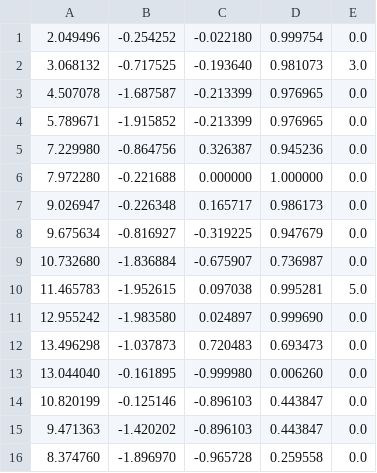
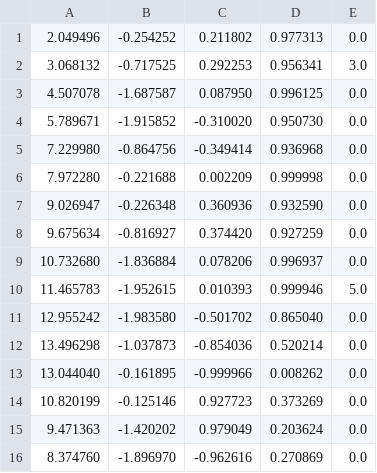
Before and after one commit to auwi-del/racecar-knowledge-base, a CSV file: 点位管理器/0606-134354/out_test.csv, drawn as a sheet; only a part is shown; the diff covers the shown part only.

Commit message:
点位管理器：增加“指向下一路径点”功能

```diff
--- a/点位管理器/0606-134354/out_test.csv
+++ b/点位管理器/0606-134354/out_test.csv
@@ -1,16 +1,16 @@
-2.049496,-0.254252,-0.022180,0.999754,0.0
-3.068132,-0.717525,-0.193640,0.981073,3.0
-4.507078,-1.687587,-0.213399,0.976965,0.0
-5.789671,-1.915852,-0.213399,0.976965,0.0
-7.229980,-0.864756,0.326387,0.945236,0.0
-7.972280,-0.221688,0.000000,1.000000,0.0
-9.026947,-0.226348,0.165717,0.986173,0.0
-9.675634,-0.816927,-0.319225,0.947679,0.0
-10.732680,-1.836884,-0.675907,0.736987,0.0
-11.465783,-1.952615,0.097038,0.995281,5.0
-12.955242,-1.983580,0.024897,0.999690,0.0
-13.496298,-1.037873,0.720483,0.693473,0.0
-13.044040,-0.161895,-0.999980,0.006260,0.0
-10.820199,-0.125146,-0.896103,0.443847,0.0
-9.471363,-1.420202,-0.896103,0.443847,0.0
-8.374760,-1.896970,-0.965728,0.259558,0.0
+2.049496,-0.254252,0.211802,0.977313,0.0
+3.068132,-0.717525,0.292253,0.956341,3.0
+4.507078,-1.687587,0.087950,0.996125,0.0
+5.789671,-1.915852,-0.310020,0.950730,0.0
+7.229980,-0.864756,-0.349414,0.936968,0.0
+7.972280,-0.221688,0.002209,0.999998,0.0
+9.026947,-0.226348,0.360936,0.932590,0.0
+9.675634,-0.816927,0.374420,0.927259,0.0
+10.732680,-1.836884,0.078206,0.996937,0.0
+11.465783,-1.952615,0.010393,0.999946,5.0
+12.955242,-1.983580,-0.501702,0.865040,0.0
+13.496298,-1.037873,-0.854036,0.520214,0.0
+13.044040,-0.161895,-0.999966,0.008262,0.0
+10.820199,-0.125146,0.927723,0.373269,0.0
+9.471363,-1.420202,0.979049,0.203624,0.0
+8.374760,-1.896970,-0.962616,0.270869,0.0
```
Also changed, not shown: 10 edited cells elsewhere in this file, 1 other file.
